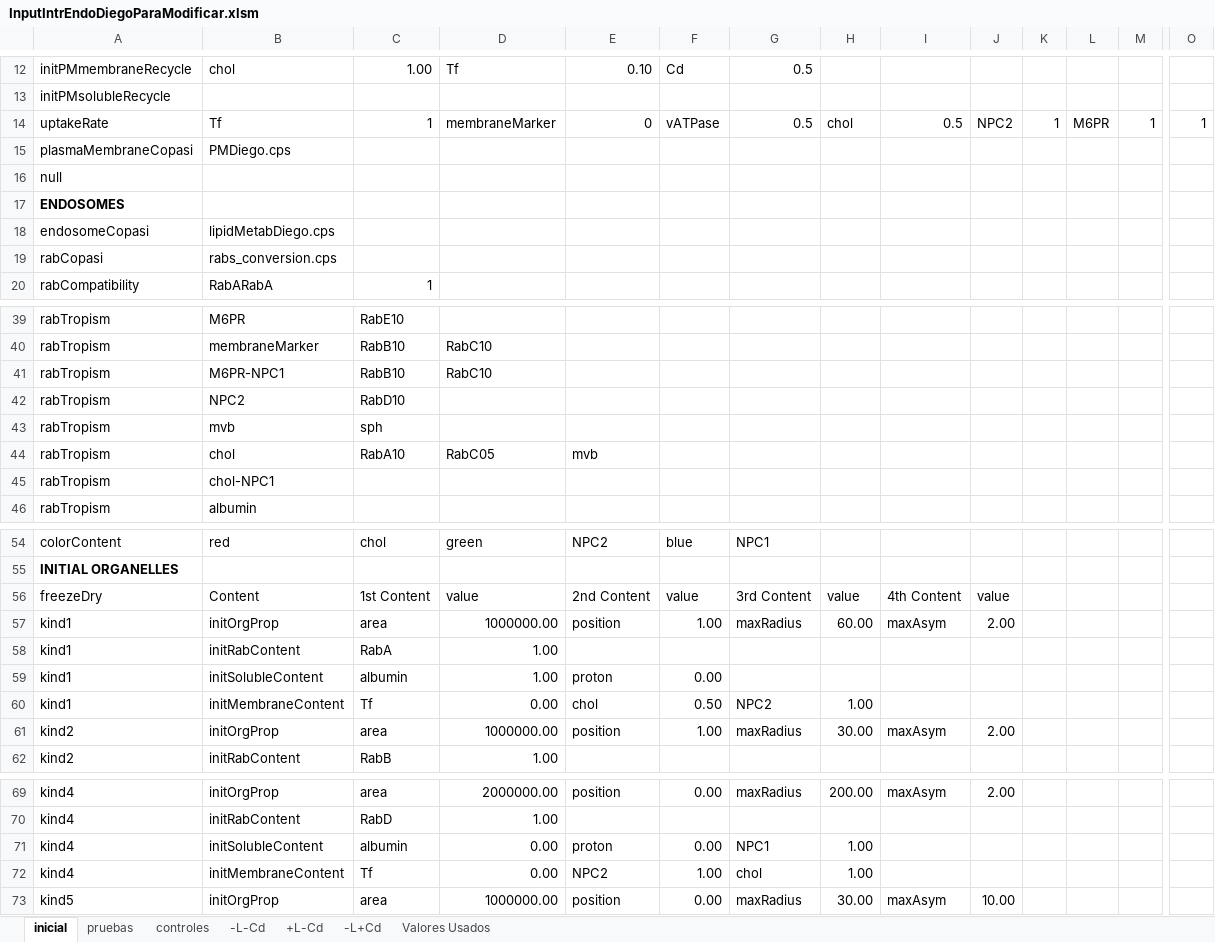
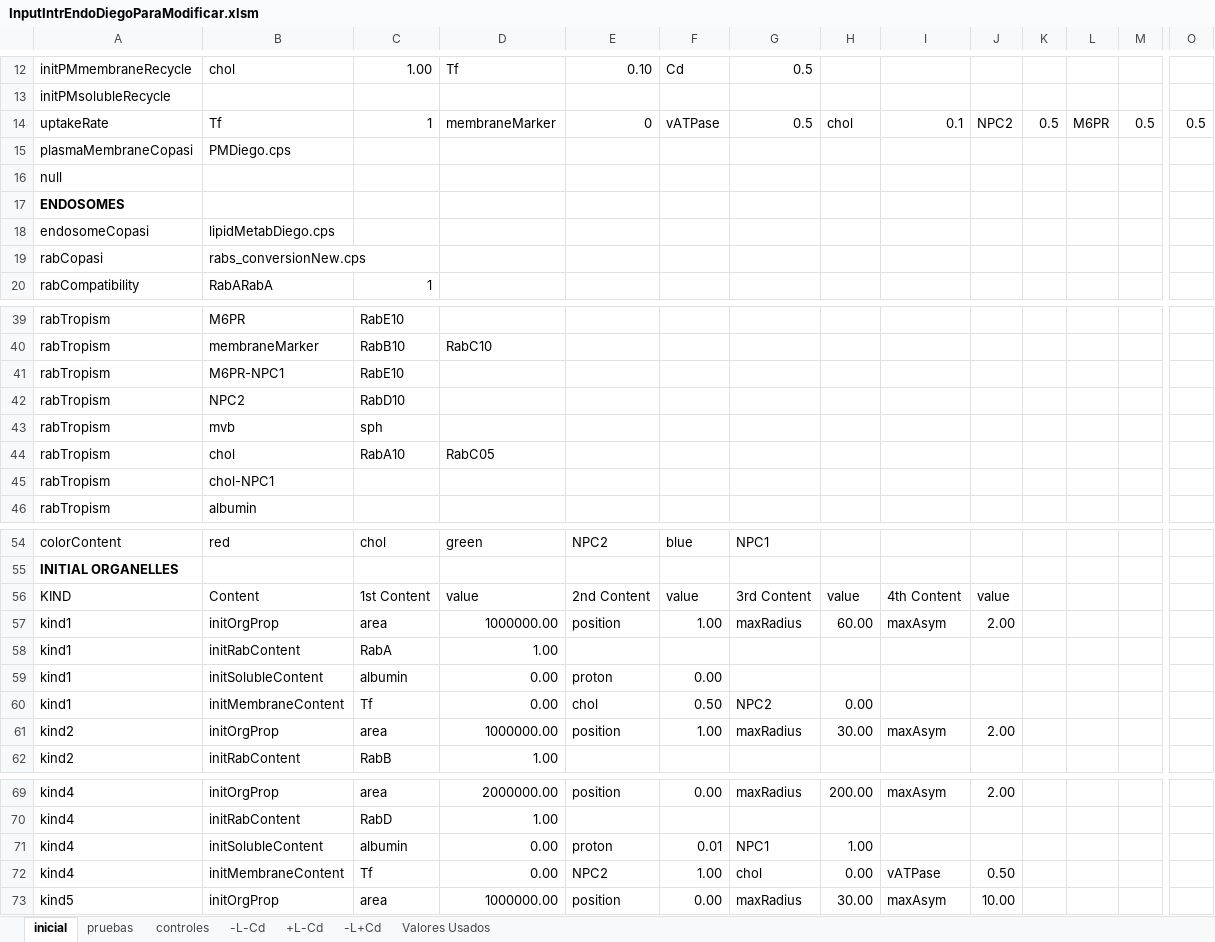
Before and after one commit to franconieto/endomembraneSystem, an Excel workbook: InputIntrEndoDiegoParaModificar.xlsm, sheet inicial, drawn as a sheet; only a part is shown, gaps mark what is left out; values as stored, in another font and other column widths than the file's, no borders; the diff covers the shown part only; the diff names each change by its address in the sheet, - before the commit and + after, or states it on an @@ line.

Commit message:
Cambios en COPASI para RabConversion.  Hice el cambio con la nueva nomenclatura.  Termina en En los de membrana y en Cy los del citosol.  Dejé fijos los de citosol, aunque funciona bien el intercambio, pero Rab5-> Rab7 hace que se acumule RabA y se deplete RabD (10% en 5000 ticks)

```diff
--- a/InputIntrEndoDiegoParaModificar.xlsm (sheet inicial)
+++ b/InputIntrEndoDiegoParaModificar.xlsm (sheet inicial)
-I14: 0.5
+I14: 0.1
-K14: 1
+K14: 0.5
-M14: 1
+M14: 0.5
-O14: 1
+O14: 0.5
-B19: rabs_conversion.cps
+B19: rabs_conversionNew.cps
-C41: RabB10
+C41: RabE10
-D41: RabC10
+D41: (empty)
-E44: mvb
+E44: (empty)
-A56: freezeDry
+A56: KIND
-D59: 1.00
+D59: 0.00
-H60: 1.00
+H60: 0.00
-F71: 0.00
+F71: 0.01
-H72: 1.00
+H72: 0.00
-I72: (empty)
+I72: vATPase
-J72: (empty)
+J72: 0.50
```
Also changed, not shown: 1 edited cell elsewhere in this sheet, 13 other files.
